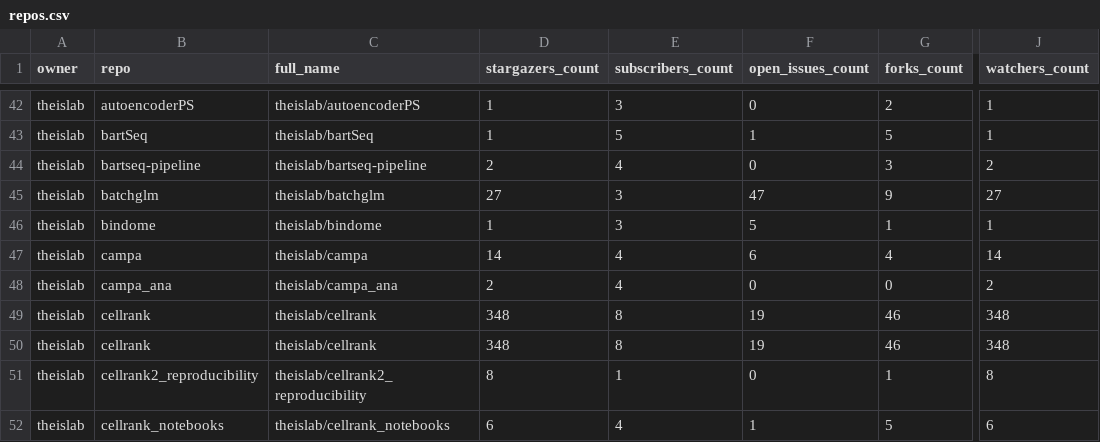
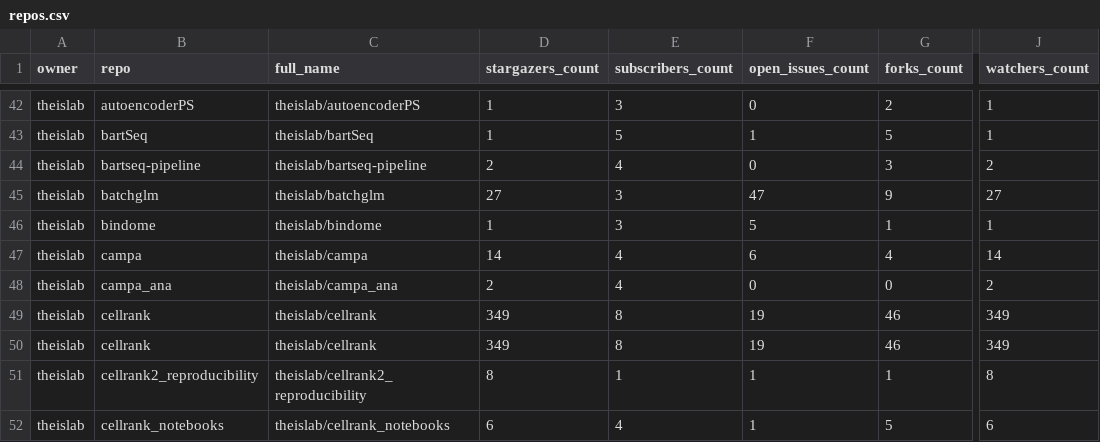
Before and after one commit to theislab/gh-dashboard, a CSV file: repos.csv, drawn as a sheet; only a part is shown, gaps mark what is left out; the diff covers the shown part only; the diff names each change by its address in the sheet, - before the commit and + after, or states it on an @@ line.

```diff
--- a/repos.csv
+++ b/repos.csv
-D49:D50 (stargazers_count): 348
+D49:D50 (stargazers_count): 349
-J49:J50 (watchers_count): 348
+J49:J50 (watchers_count): 349
-F51 (open_issues_count): 0
+F51 (open_issues_count): 1
```
Also changed, not shown: 29 edited cells elsewhere in this file, 2 other files.
